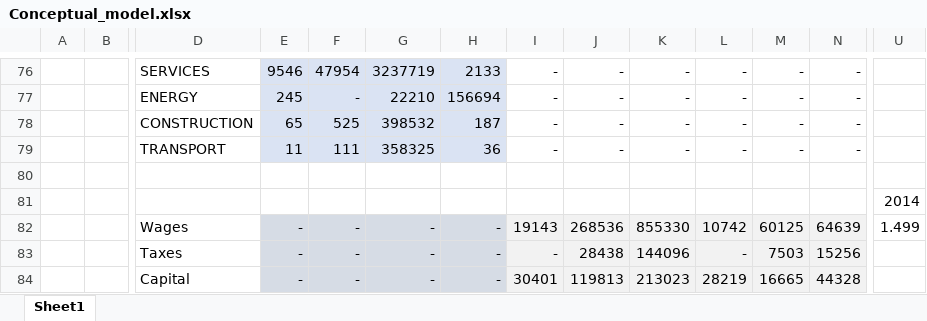
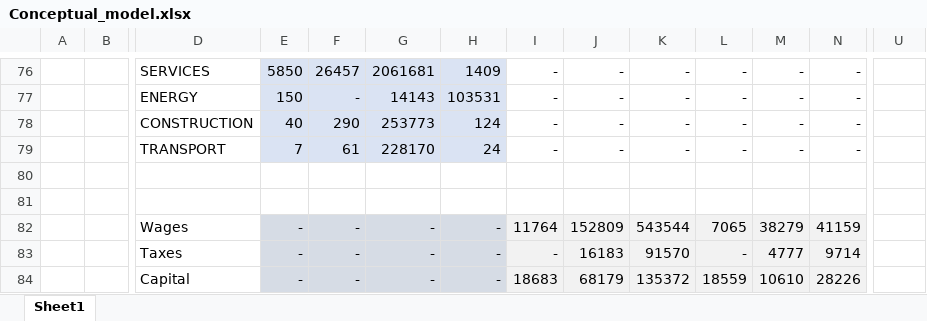
Before and after one commit to nigolred/COVID-19_Impact_on_Italian_GDP, an Excel workbook: Conceptual_model.xlsx, sheet Sheet1, drawn as a sheet; only a part is shown, gaps mark what is left out; values as stored, in another font and other column widths than the file's, no borders; charts and pictures not drawn; removed rows and columns are numbered as before the commit, all else as after; rows hold the shown columns only; the diff covers the shown part only; the diff names each change by its address in the sheet, - before the commit and + after, or states it on an @@ line.

```diff
--- a/Conceptual_model.xlsx (sheet Sheet1)
+++ b/Conceptual_model.xlsx (sheet Sheet1)
-E76: 9546
+E76: 5850
-F76: 47954
+F76: 26457
-G76: 3237719
+G76: 2061681
-H76: 2133
+H76: 1409
-E77: 245
+E77: 150
-G77: 22210
+G77: 14143
-H77: 156694
+H77: 103531
-E78: 65
+E78: 40
-F78: 525
+F78: 290
-G78: 398532
+G78: 253773
-H78: 187
+H78: 124
-E79: 11
+E79: 7
-F79: 111
+F79: 61
-G79: 358325
+G79: 228170
-H79: 36
+H79: 24
-U81: 2014
+U81: (empty)
-row 82:  |  | Wages | - | - | - | - | 19143 | 268536 | 855330 | 10742 | 60125 | 64639 | 1.499
+row 82:  |  | Wages | - | - | - | - | 11764 | 152809 | 543544 | 7065 | 38279 | 41159
-J83: 28438
+J83: 16183
-K83: 144096
+K83: 91570
-M83: 7503
+M83: 4777
-N83: 15256
+N83: 9714
-I84: 30401
+I84: 18683
-J84: 119813
+J84: 68179
-K84: 213023
+K84: 135372
-L84: 28219
+L84: 18559
-M84: 16665
+M84: 10610
-N84: 44328
+N84: 28226
```
Also changed, not shown: 10 removed rows and 75 edited cells elsewhere in this sheet, charts or pictures, Database/Italy_2014_SUT.xlsx, Database/Italy_2015_SUT.xlsx, 28 other files.
